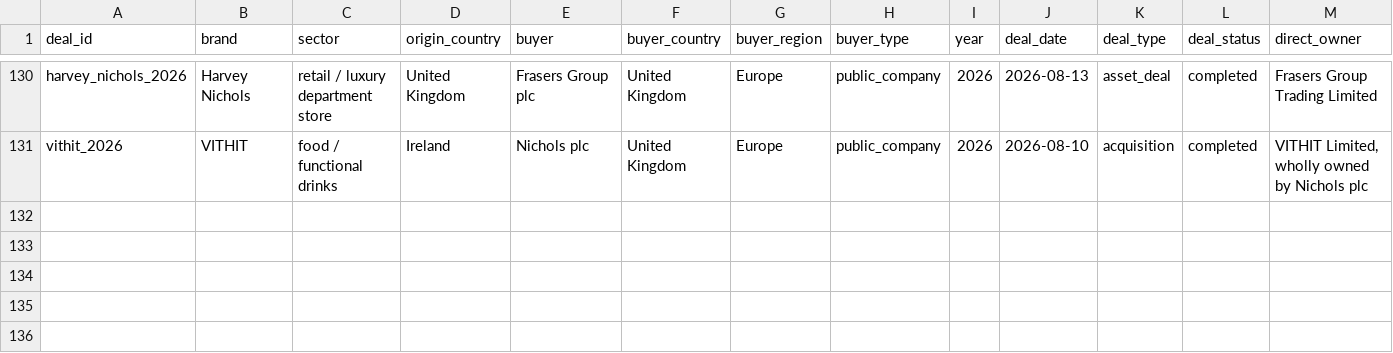
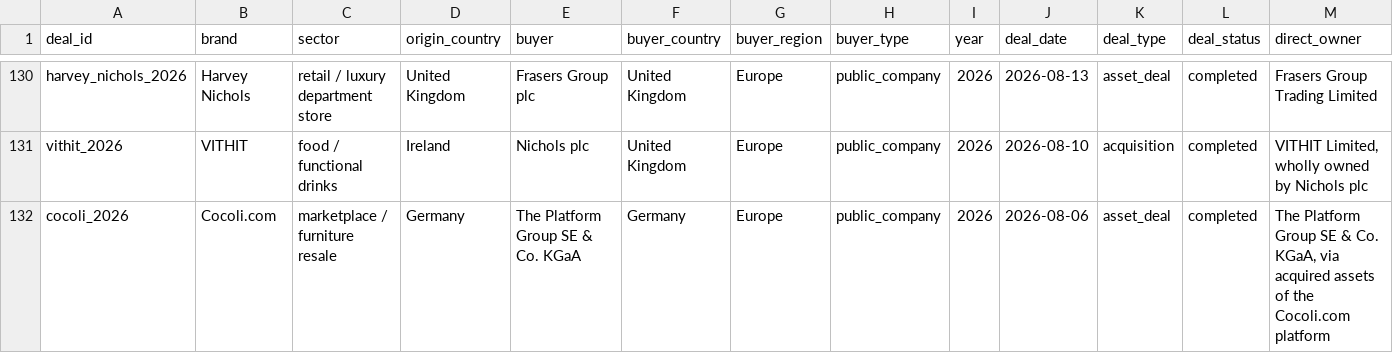
Before and after one commit to supersim123/eu-brand-transparency, a CSV file: data/deals.csv, drawn as a sheet; only a part is shown, gaps mark what is left out; rows hold the shown columns only; the diff names each change by its address in the sheet, - before the commit and + after, or states it on an @@ line.

```diff
--- a/data/deals.csv
+++ b/data/deals.csv
+row 132: cocoli_2026 | Cocoli.com | marketplace / furniture resale | Germany | The Platform Group SE & Co. KGaA | Germany | Europe | public_company | 2026 | 2026-08-06 | asset_deal | completed | The Platform Group SE & Co. KGaA, via acquired assets of the Cocoli.com platform
```
Also changed, not shown: data/sources.csv, 10 other files.
